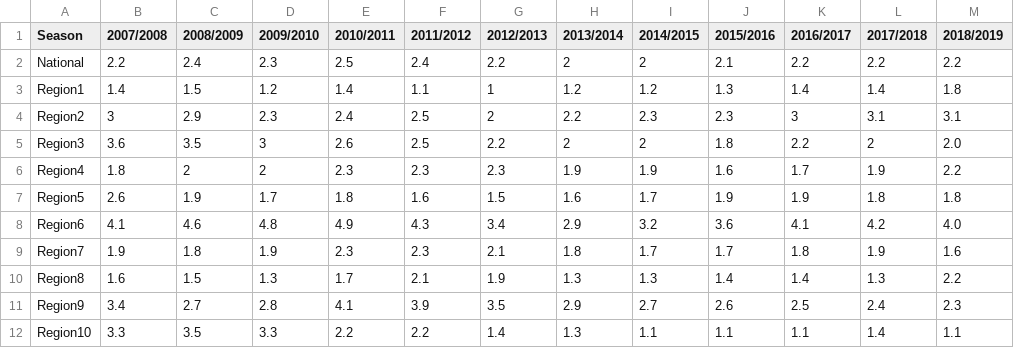
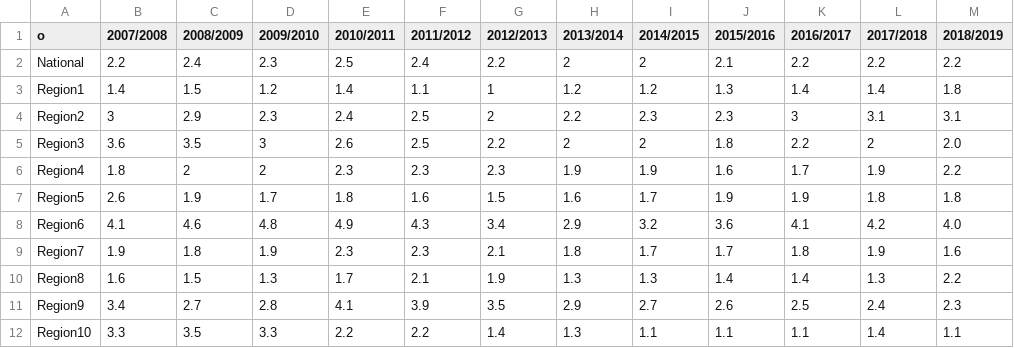
Before and after one commit to vins2win/DigiConnect, a CSV file: wILI_Baseline.csv, drawn as a sheet; only a part is shown; the diff names each change by its address in the sheet, - before the commit and + after, or states it on an @@ line.

Commit message:
Update wILI_Baseline.csv

```diff
--- a/wILI_Baseline.csv
+++ b/wILI_Baseline.csv
-A1: Season
+A1: o
```
